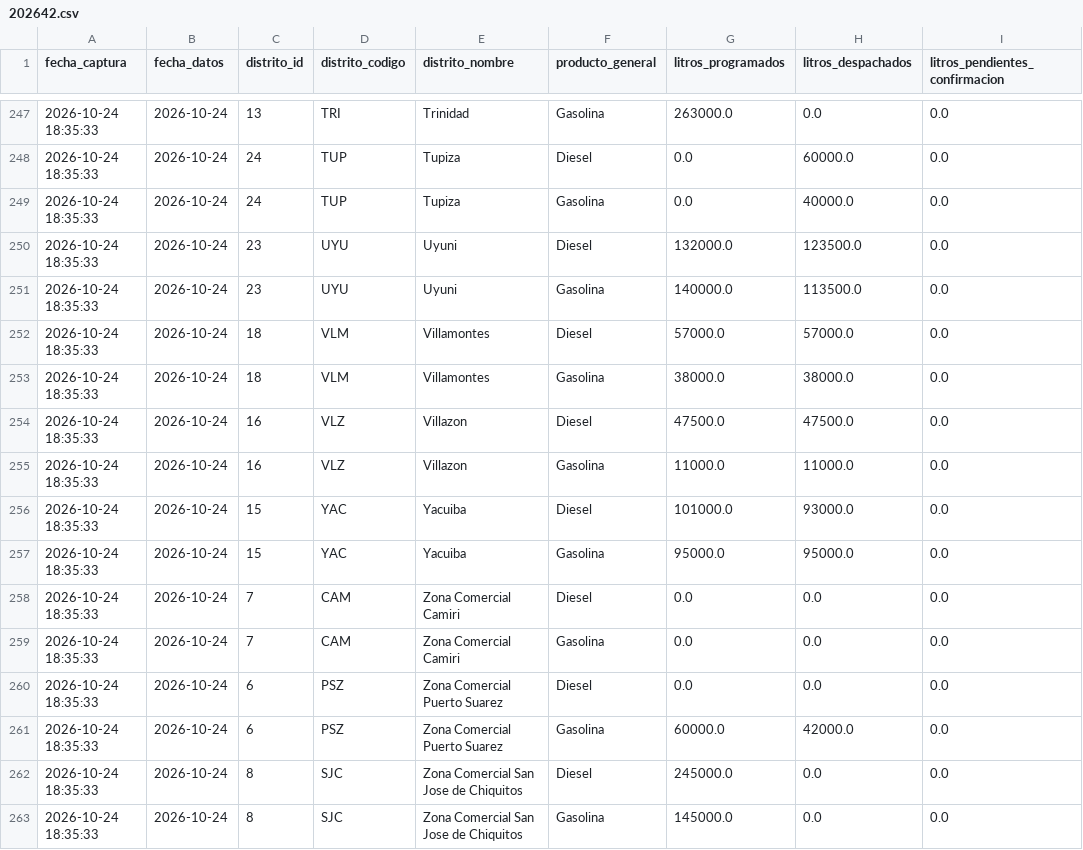
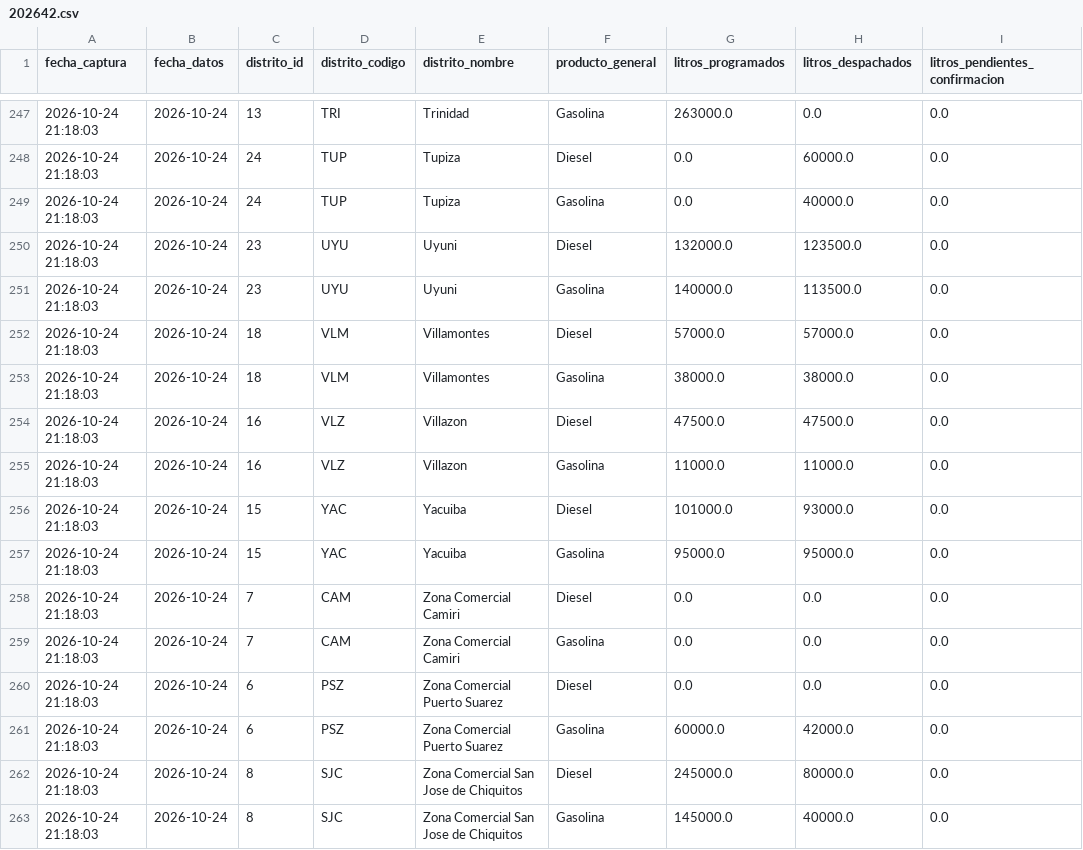
Before and after one commit to sociedatos/bo-combustible, a CSV file: data_ypfb/resumen/202642.csv, drawn as a sheet; only a part is shown, gaps mark what is left out; the diff covers the shown part only.

```diff
--- a/data_ypfb/resumen/202642.csv
+++ b/data_ypfb/resumen/202642.csv
@@ -247,17 +247,17 @@ fecha_captura,fecha_datos,distrito_id,distrito_codigo,distrito_nombre,producto_g
-2026-10-24 18:35:33,2026-10-24,13,TRI,Trinidad,Gasolina,263000.0,0.0,0.0
-2026-10-24 18:35:33,2026-10-24,24,TUP,Tupiza,Diesel,0.0,60000.0,0.0
-2026-10-24 18:35:33,2026-10-24,24,TUP,Tupiza,Gasolina,0.0,40000.0,0.0
-2026-10-24 18:35:33,2026-10-24,23,UYU,Uyuni,Diesel,132000.0,123500.0,0.0
-2026-10-24 18:35:33,2026-10-24,23,UYU,Uyuni,Gasolina,140000.0,113500.0,0.0
-2026-10-24 18:35:33,2026-10-24,18,VLM,Villamontes,Diesel,57000.0,57000.0,0.0
-2026-10-24 18:35:33,2026-10-24,18,VLM,Villamontes,Gasolina,38000.0,38000.0,0.0
-2026-10-24 18:35:33,2026-10-24,16,VLZ,Villazon,Diesel,47500.0,47500.0,0.0
-2026-10-24 18:35:33,2026-10-24,16,VLZ,Villazon,Gasolina,11000.0,11000.0,0.0
-2026-10-24 18:35:33,2026-10-24,15,YAC,Yacuiba,Diesel,101000.0,93000.0,0.0
-2026-10-24 18:35:33,2026-10-24,15,YAC,Yacuiba,Gasolina,95000.0,95000.0,0.0
-2026-10-24 18:35:33,2026-10-24,7,CAM,Zona Comercial Camiri,Diesel,0.0,0.0,0.0
-2026-10-24 18:35:33,2026-10-24,7,CAM,Zona Comercial Camiri,Gasolina,0.0,0.0,0.0
-2026-10-24 18:35:33,2026-10-24,6,PSZ,Zona Comercial Puerto Suarez,Diesel,0.0,0.0,0.0
-2026-10-24 18:35:33,2026-10-24,6,PSZ,Zona Comercial Puerto Suarez,Gasolina,60000.0,42000.0,0.0
-2026-10-24 18:35:33,2026-10-24,8,SJC,Zona Comercial San Jose de Chiquitos,Diesel,245000.0,0.0,0.0
-2026-10-24 18:35:33,2026-10-24,8,SJC,Zona Comercial San Jose de Chiquitos,Gasolina,145000.0,0.0,0.0
+2026-10-24 21:18:03,2026-10-24,13,TRI,Trinidad,Gasolina,263000.0,0.0,0.0
+2026-10-24 21:18:03,2026-10-24,24,TUP,Tupiza,Diesel,0.0,60000.0,0.0
+2026-10-24 21:18:03,2026-10-24,24,TUP,Tupiza,Gasolina,0.0,40000.0,0.0
+2026-10-24 21:18:03,2026-10-24,23,UYU,Uyuni,Diesel,132000.0,123500.0,0.0
+2026-10-24 21:18:03,2026-10-24,23,UYU,Uyuni,Gasolina,140000.0,113500.0,0.0
+2026-10-24 21:18:03,2026-10-24,18,VLM,Villamontes,Diesel,57000.0,57000.0,0.0
+2026-10-24 21:18:03,2026-10-24,18,VLM,Villamontes,Gasolina,38000.0,38000.0,0.0
+2026-10-24 21:18:03,2026-10-24,16,VLZ,Villazon,Diesel,47500.0,47500.0,0.0
+2026-10-24 21:18:03,2026-10-24,16,VLZ,Villazon,Gasolina,11000.0,11000.0,0.0
+2026-10-24 21:18:03,2026-10-24,15,YAC,Yacuiba,Diesel,101000.0,93000.0,0.0
+2026-10-24 21:18:03,2026-10-24,15,YAC,Yacuiba,Gasolina,95000.0,95000.0,0.0
+2026-10-24 21:18:03,2026-10-24,7,CAM,Zona Comercial Camiri,Diesel,0.0,0.0,0.0
+2026-10-24 21:18:03,2026-10-24,7,CAM,Zona Comercial Camiri,Gasolina,0.0,0.0,0.0
+2026-10-24 21:18:03,2026-10-24,6,PSZ,Zona Comercial Puerto Suarez,Diesel,0.0,0.0,0.0
+2026-10-24 21:18:03,2026-10-24,6,PSZ,Zona Comercial Puerto Suarez,Gasolina,60000.0,42000.0,0.0
+2026-10-24 21:18:03,2026-10-24,8,SJC,Zona Comercial San Jose de Chiquitos,Diesel,245000.0,80000.0,0.0
+2026-10-24 21:18:03,2026-10-24,8,SJC,Zona Comercial San Jose de Chiquitos,Gasolina,145000.0,40000.0,0.0
```
Also changed, not shown: 32 edited cells elsewhere in this file, data_ypfb/programacion/202642.csv, 3 other files.
